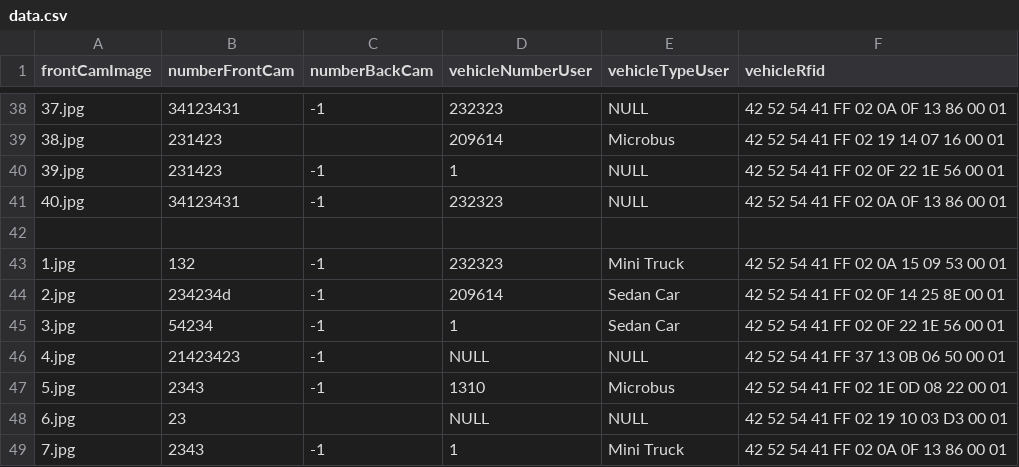
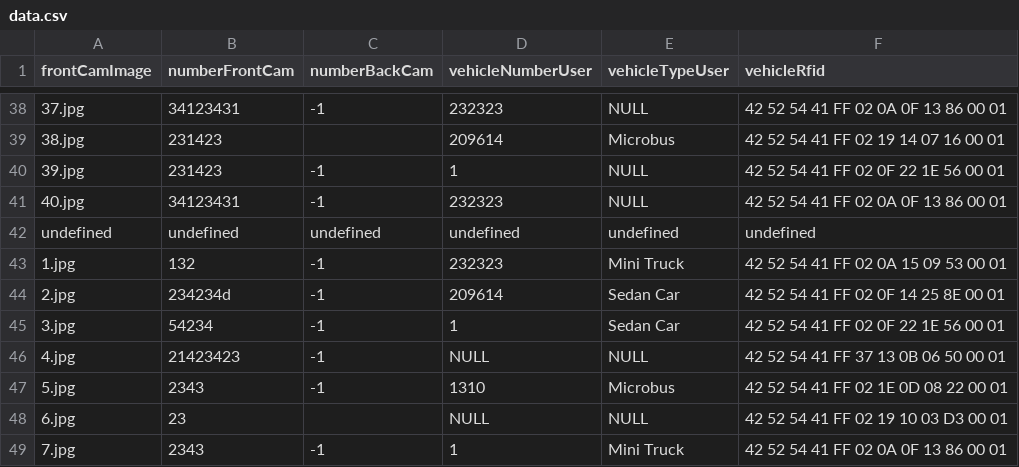
Before and after one commit to jonyghosh444/RFID-data-entry-app, a CSV file: csv/data.csv, drawn as a sheet; only a part is shown, gaps mark what is left out; the diff names each change by its address in the sheet, - before the commit and + after, or states it on an @@ line.

```diff
--- a/csv/data.csv
+++ b/csv/data.csv
-row 42: (empty)
+row 42: undefined | undefined | undefined | undefined | undefined | undefined
```
Also changed, not shown: 3 other files.
